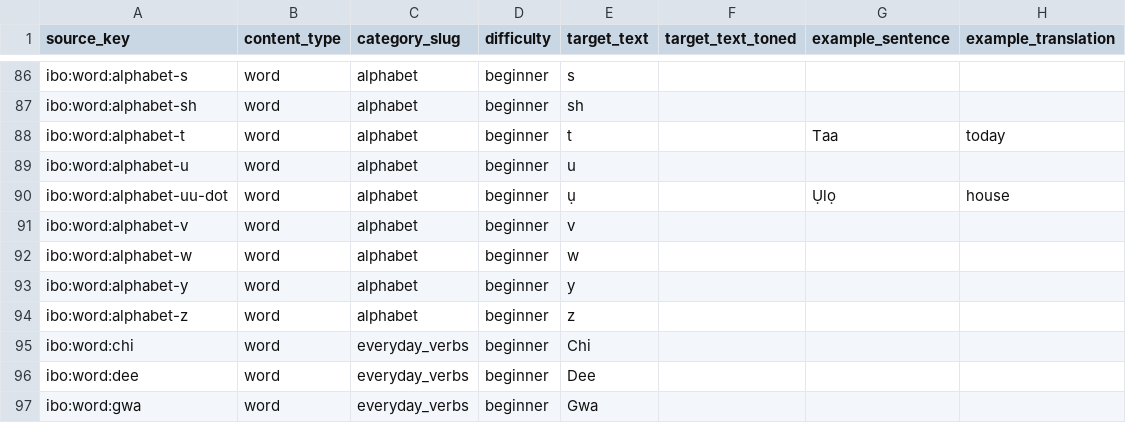
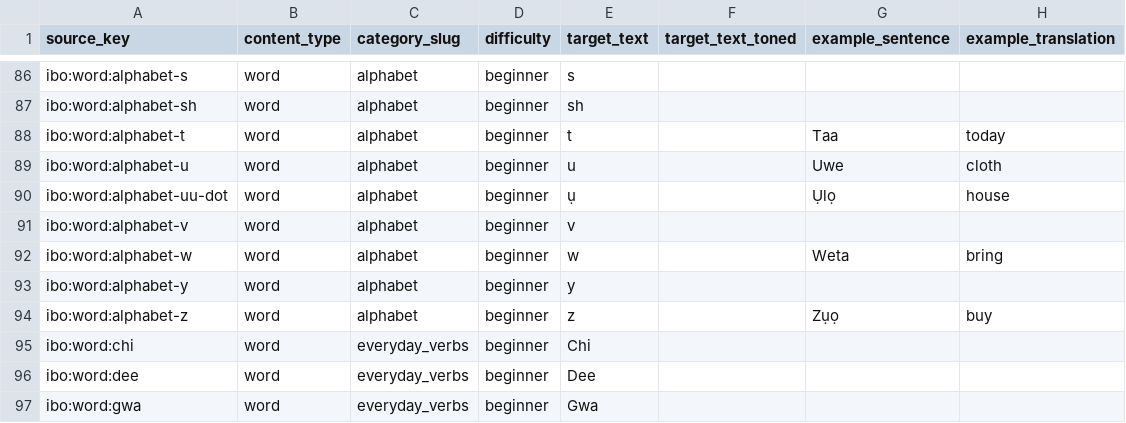
Before and after one commit to Mcelekwachi/jale, a CSV file: content/ibo/words.csv, drawn as a sheet; only a part is shown, gaps mark what is left out; the diff covers the shown part only.

Commit message:
content: add confirmed alphabet examples

```diff
--- a/content/ibo/words.csv
+++ b/content/ibo/words.csv
@@ -88,8 +88,8 @@ ibo:word:alphabet-sh,word,alphabet,beginner,sh,,,
 ibo:word:alphabet-t,word,alphabet,beginner,t,,Taa,today
-ibo:word:alphabet-u,word,alphabet,beginner,u,,,
+ibo:word:alphabet-u,word,alphabet,beginner,u,,Uwe,cloth
 ibo:word:alphabet-uu-dot,word,alphabet,beginner,ụ,,Ụlọ,house
 ibo:word:alphabet-v,word,alphabet,beginner,v,,,
-ibo:word:alphabet-w,word,alphabet,beginner,w,,,
+ibo:word:alphabet-w,word,alphabet,beginner,w,,Weta,bring
 ibo:word:alphabet-y,word,alphabet,beginner,y,,,
-ibo:word:alphabet-z,word,alphabet,beginner,z,,,
+ibo:word:alphabet-z,word,alphabet,beginner,z,,Zụọ,buy
 ibo:word:chi,word,everyday_verbs,beginner,Chi,
```
Also changed, not shown: 6 added rows and 8 edited cells elsewhere in this file, content/ibo/translations/en.csv, 4 other files.
